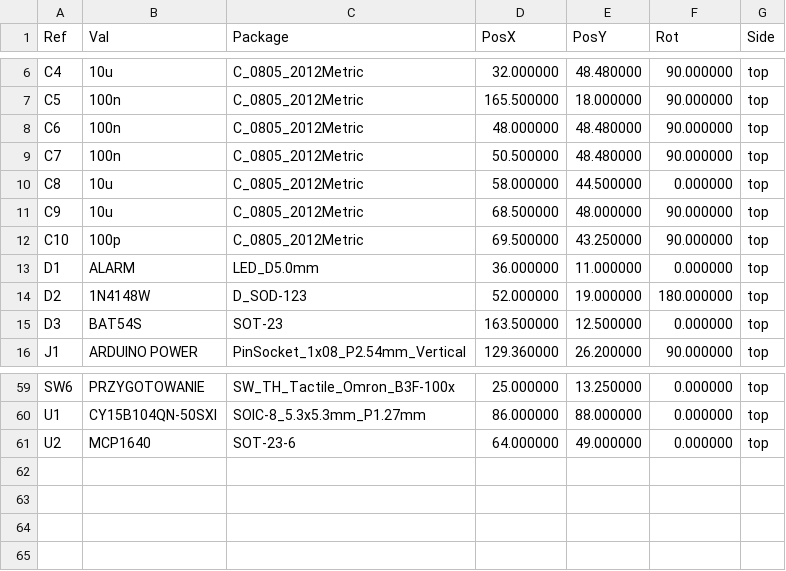
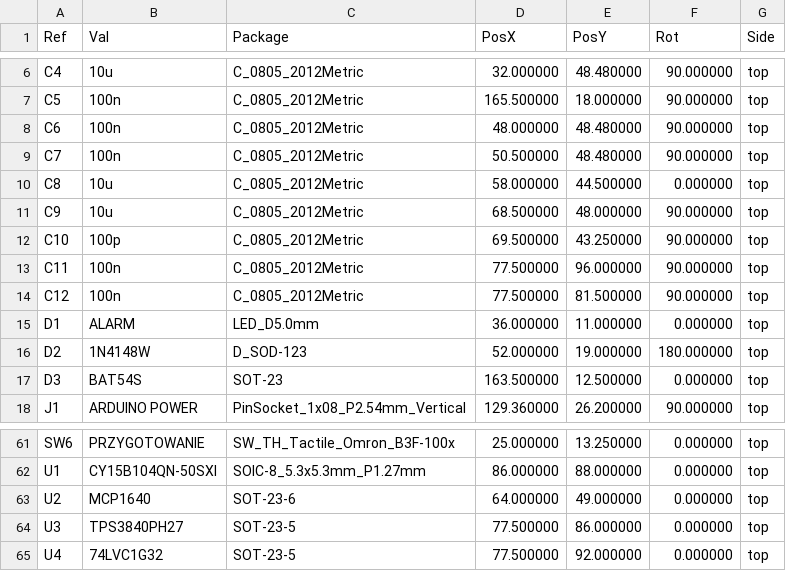
Before and after one commit to tmierzwa/WICI, a CSV file: hardware/dev-bench/fabrication/N1/assembly/positions.csv, drawn as a sheet; only a part is shown, gaps mark what is left out.

```diff
--- a/hardware/dev-bench/fabrication/N1/assembly/positions.csv
+++ b/hardware/dev-bench/fabrication/N1/assembly/positions.csv
@@ -12,2 +12,4 @@ Ref,Val,Package,PosX,PosY,Rot,Side
 "C10","100p","C_0805_2012Metric",69.500000,43.250000,90.000000,top
+"C11","100n","C_0805_2012Metric",77.500000,96.000000,90.000000,top
+"C12","100n","C_0805_2012Metric",77.500000,81.500000,90.000000,top
 "D1","ALARM","LED_D5.0mm",36.000000,11.000000,0.000000,top
@@ -61 +63,3 @@ Ref,Val,Package,PosX,PosY,Rot,Side
 "U2","MCP1640","SOT-23-6",64.000000,49.000000,0.000000,top
+"U3","TPS3840PH27","SOT-23-5",77.500000,86.000000,0.000000,top
+"U4","74LVC1G32","SOT-23-5",77.500000,92.000000,0.000000,top
```
Also changed, not shown: hardware/dev-bench/bom.csv, hardware/dev-bench/fabrication/N1/assembly/bom-assembly.csv, 43 other files.
